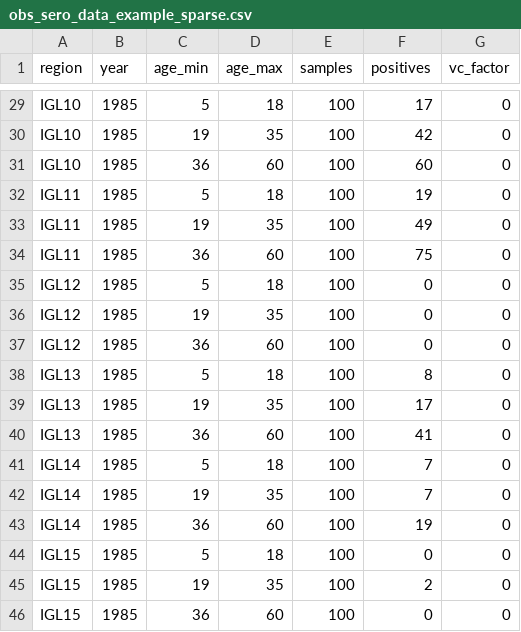
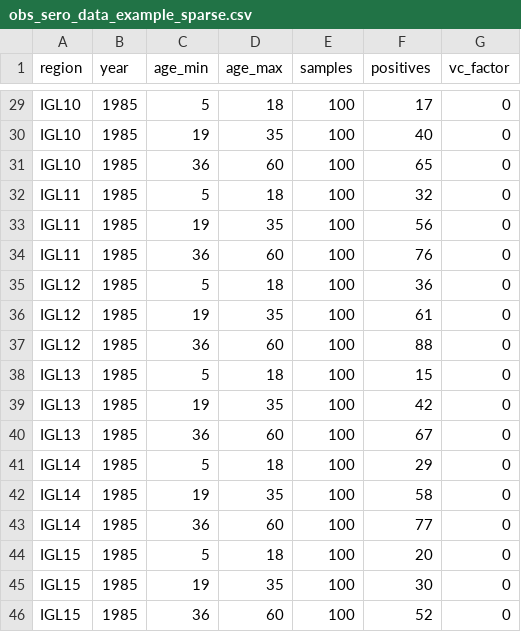
Before and after one commit to mrc-ide/YellowFeverDynamics, a CSV file: inst/exdata/obs_sero_data_example_sparse.csv, drawn as a sheet; only a part is shown, gaps mark what is left out; the diff covers the shown part only.

```diff
--- a/inst/exdata/obs_sero_data_example_sparse.csv
+++ b/inst/exdata/obs_sero_data_example_sparse.csv
@@ -30,17 +30,17 @@ IGL10,1985,5,18,100,17,0
-IGL10,1985,19,35,100,42,0
-IGL10,1985,36,60,100,60,0
-IGL11,1985,5,18,100,19,0
-IGL11,1985,19,35,100,49,0
-IGL11,1985,36,60,100,75,0
-IGL12,1985,5,18,100,0,0
-IGL12,1985,19,35,100,0,0
-IGL12,1985,36,60,100,0,0
-IGL13,1985,5,18,100,8,0
-IGL13,1985,19,35,100,17,0
-IGL13,1985,36,60,100,41,0
-IGL14,1985,5,18,100,7,0
-IGL14,1985,19,35,100,7,0
-IGL14,1985,36,60,100,19,0
-IGL15,1985,5,18,100,0,0
-IGL15,1985,19,35,100,2,0
-IGL15,1985,36,60,100,0,0
+"IGL10",1985,19,35,100,40,0
+"IGL10",1985,36,60,100,65,0
+"IGL11",1985,5,18,100,32,0
+"IGL11",1985,19,35,100,56,0
+"IGL11",1985,36,60,100,76,0
+"IGL12",1985,5,18,100,36,0
+"IGL12",1985,19,35,100,61,0
+"IGL12",1985,36,60,100,88,0
+"IGL13",1985,5,18,100,15,0
+"IGL13",1985,19,35,100,42,0
+"IGL13",1985,36,60,100,67,0
+"IGL14",1985,5,18,100,29,0
+"IGL14",1985,19,35,100,58,0
+"IGL14",1985,36,60,100,77,0
+"IGL15",1985,5,18,100,20,0
+"IGL15",1985,19,35,100,30,0
+"IGL15",1985,36,60,100,52,0
```
Also changed, not shown: 27 edited cells elsewhere in this file, inst/exdata/enviro_coeffs_example_multi.csv, inst/exdata/enviro_data_example.csv, 24 other files.
